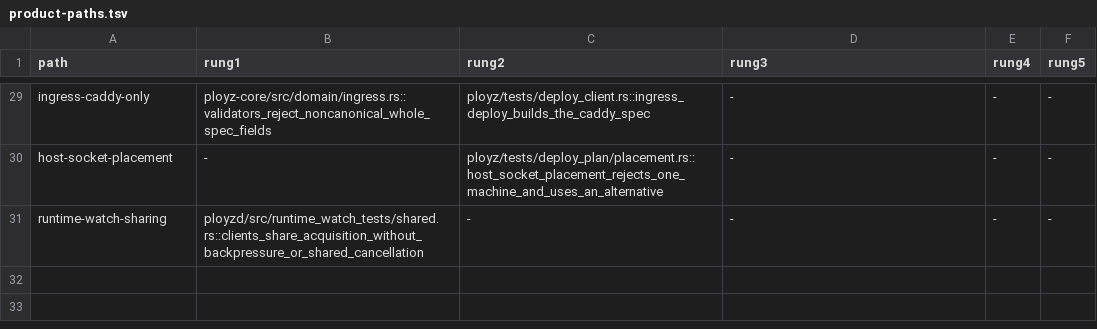
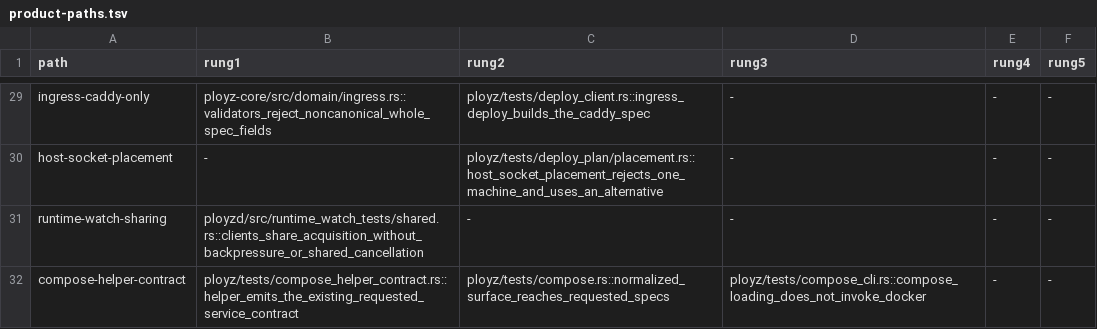
Before and after one commit to getployz/ployz2, a TSV file: evidence/product-paths.tsv, drawn as a sheet; only a part is shown, gaps mark what is left out; the diff names each change by its address in the sheet, - before the commit and + after, or states it on an @@ line.

```diff
--- a/evidence/product-paths.tsv
+++ b/evidence/product-paths.tsv
+row 32: compose-helper-contract | ployz/tests/compose_helper_contract.rs::helper_emits_the_existing_requested_service_contract | ployz/tests/compose.rs::normalized_surface_reaches_requested_specs | ployz/tests/compose_cli.rs::compose_loading_does_not_invoke_docker | - | -
```
Also changed, not shown: 30 other files.
